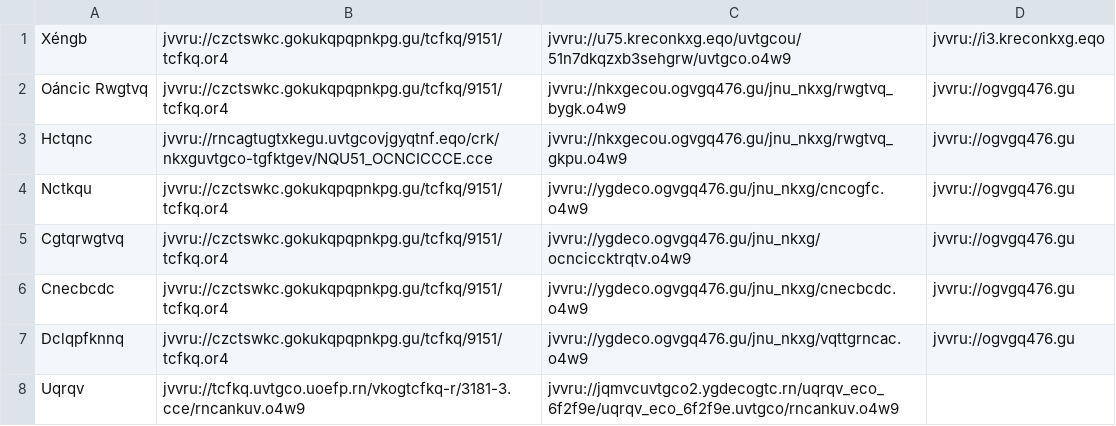
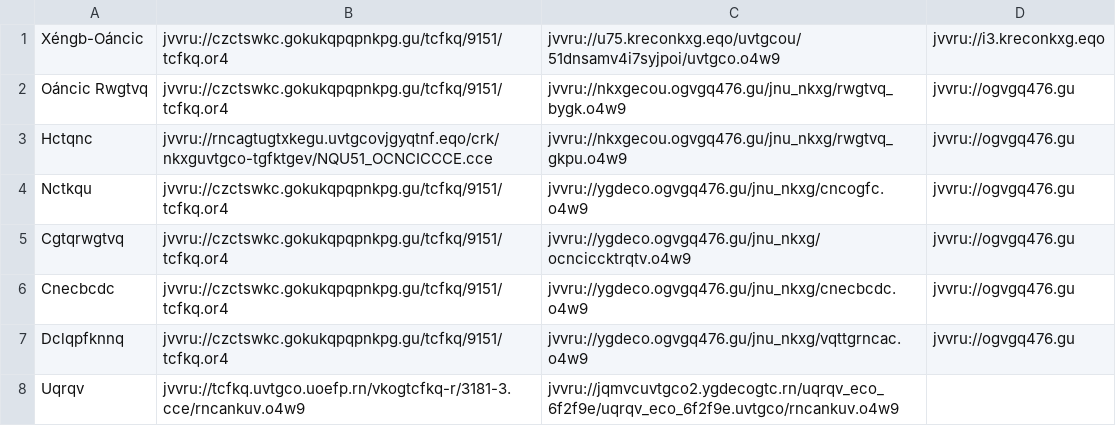
Before and after one commit to andalusianroads/javascript, a CSV file: tv/tv.csv, drawn as a sheet; only a part is shown.

Commit message:
Update tv.csv

```diff
--- a/tv/tv.csv
+++ b/tv/tv.csv
@@ -1,2 +1,2 @@
-Xéngb;jvvru://czctswkc.gokukqpqpnkpg.gu/tcfkq/9151/tcfkq.or4;jvvru://u75.kreconkxg.eqo/uvtgcou/51n7dkqzxb3sehgrw/uvtgco.o4w9;jvvru://i3.kreconkxg.eqo
+Xéngb-Oáncic;jvvru://czctswkc.gokukqpqpnkpg.gu/tcfkq/9151/tcfkq.or4;jvvru://u75.kreconkxg.eqo/uvtgcou/51dnsamv4i7syjpoi/uvtgco.o4w9;jvvru://i3.kreconkxg.eqo
 Oáncic Rwgtvq;jvvru://czctswkc.gokukqpqpnkpg.gu/tcfkq/9151/tcfkq.or4;jvvru://nkxgecou.ogvgq476.gu/jnu_nkxg/rwgtvq_bygk.o4w9;jvvru://ogvgq476.gu
```
